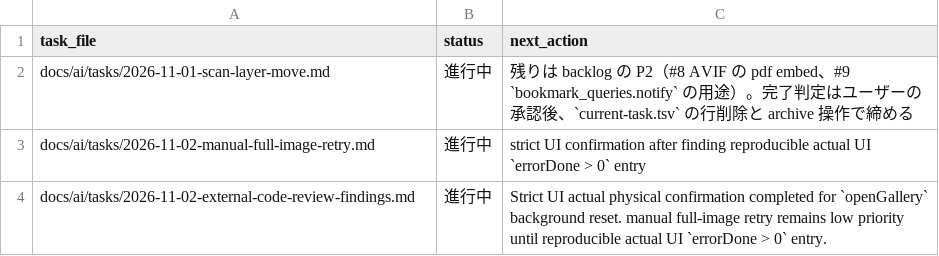
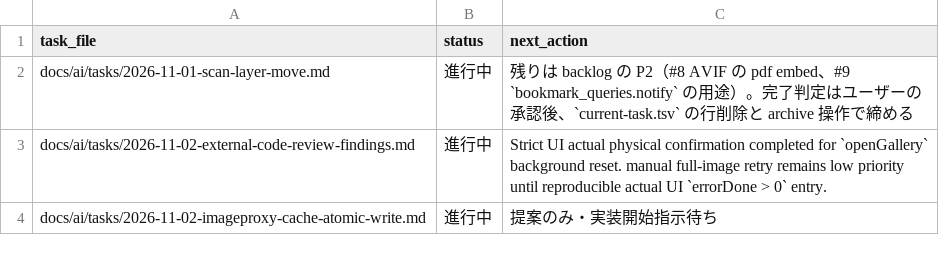
Before and after one commit to BWDSF3104/hitomi-hub, a TSV file: docs/ai/current-task.tsv, drawn as a sheet; removed rows and columns are numbered as before the commit, all else as after; the diff names each change by its address in the sheet, - before the commit and + after, or states it on an @@ line.

```diff
--- a/docs/ai/current-task.tsv
+++ b/docs/ai/current-task.tsv
-row 3: docs/ai/tasks/2026-11-02-manual-full-image-retry.md | 進行中 | strict UI confirmation after finding reproducible actual UI `errorDone > 0` entry
+row 4: docs/ai/tasks/2026-11-02-imageproxy-cache-atomic-write.md | 進行中 | 提案のみ・実装開始指示待ち
```
Also changed, not shown: 11 other files.
